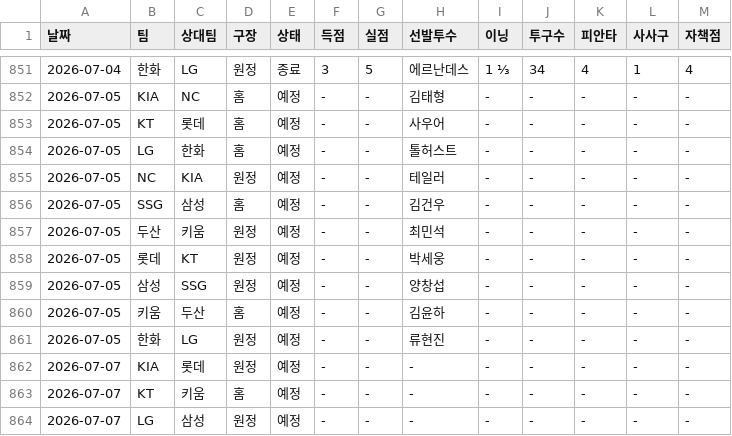
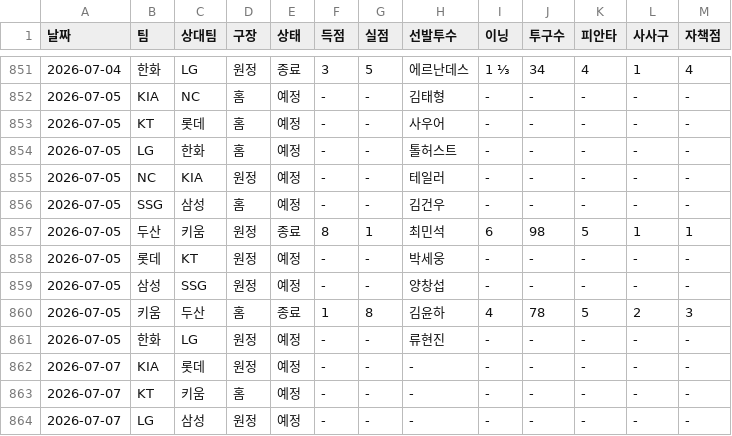
Before and after one commit to smmartworld/kbostarter, a CSV file: 로테이션_마스터데이터.csv, drawn as a sheet; only a part is shown, gaps mark what is left out.

```diff
--- a/로테이션_마스터데이터.csv
+++ b/로테이션_마스터데이터.csv
@@ -856,6 +856,6 @@
 2026-07-05,SSG,삼성,홈,예정,-,-,김건우,-,-,-,-,-
-2026-07-05,두산,키움,원정,예정,-,-,최민석,-,-,-,-,-
+2026-07-05,두산,키움,원정,종료,8,1,최민석,6,98,5,1,1
 2026-07-05,롯데,KT,원정,예정,-,-,박세웅,-,-,-,-,-
 2026-07-05,삼성,SSG,원정,예정,-,-,양창섭,-,-,-,-,-
-2026-07-05,키움,두산,홈,예정,-,-,김윤하,-,-,-,-,-
+2026-07-05,키움,두산,홈,종료,1,8,김윤하,4,78,5,2,3
 2026-07-05,한화,LG,원정,예정,-,-,류현진,-,-,-,-,-
```
Also changed, not shown: pitcher_advanced_stats.csv.
